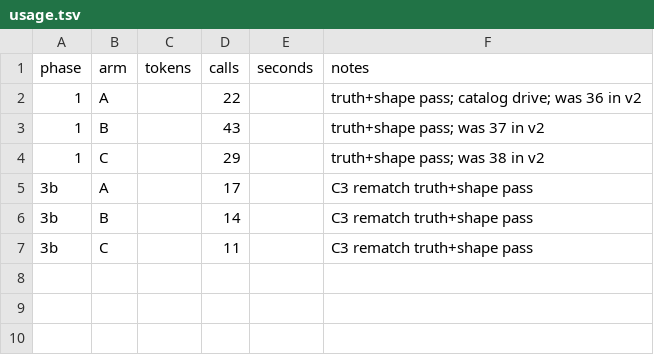
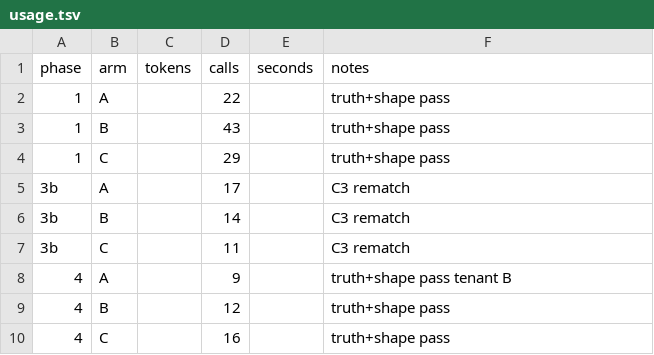
Before and after one commit to loganvolkers/toolbox, a TSV file: experiments/connector-ab/results/v3/usage.tsv, drawn as a sheet.

```diff
--- a/experiments/connector-ab/results/v3/usage.tsv
+++ b/experiments/connector-ab/results/v3/usage.tsv
@@ -1,7 +1,10 @@
 phase	arm	tokens	calls	seconds	notes
-1	A		22		truth+shape pass; catalog drive; was 36 in v2
-1	B		43		truth+shape pass; was 37 in v2
-1	C		29		truth+shape pass; was 38 in v2
-3b	A		17		C3 rematch truth+shape pass
-3b	B		14		C3 rematch truth+shape pass
-3b	C		11		C3 rematch truth+shape pass
+1	A		22		truth+shape pass
+1	B		43		truth+shape pass
+1	C		29		truth+shape pass
+3b	A		17		C3 rematch
+3b	B		14		C3 rematch
+3b	C		11		C3 rematch
+4	A		9		truth+shape pass tenant B
+4	B		12		truth+shape pass
+4	C		16		truth+shape pass
```
Also changed, not shown: 8 other files.
